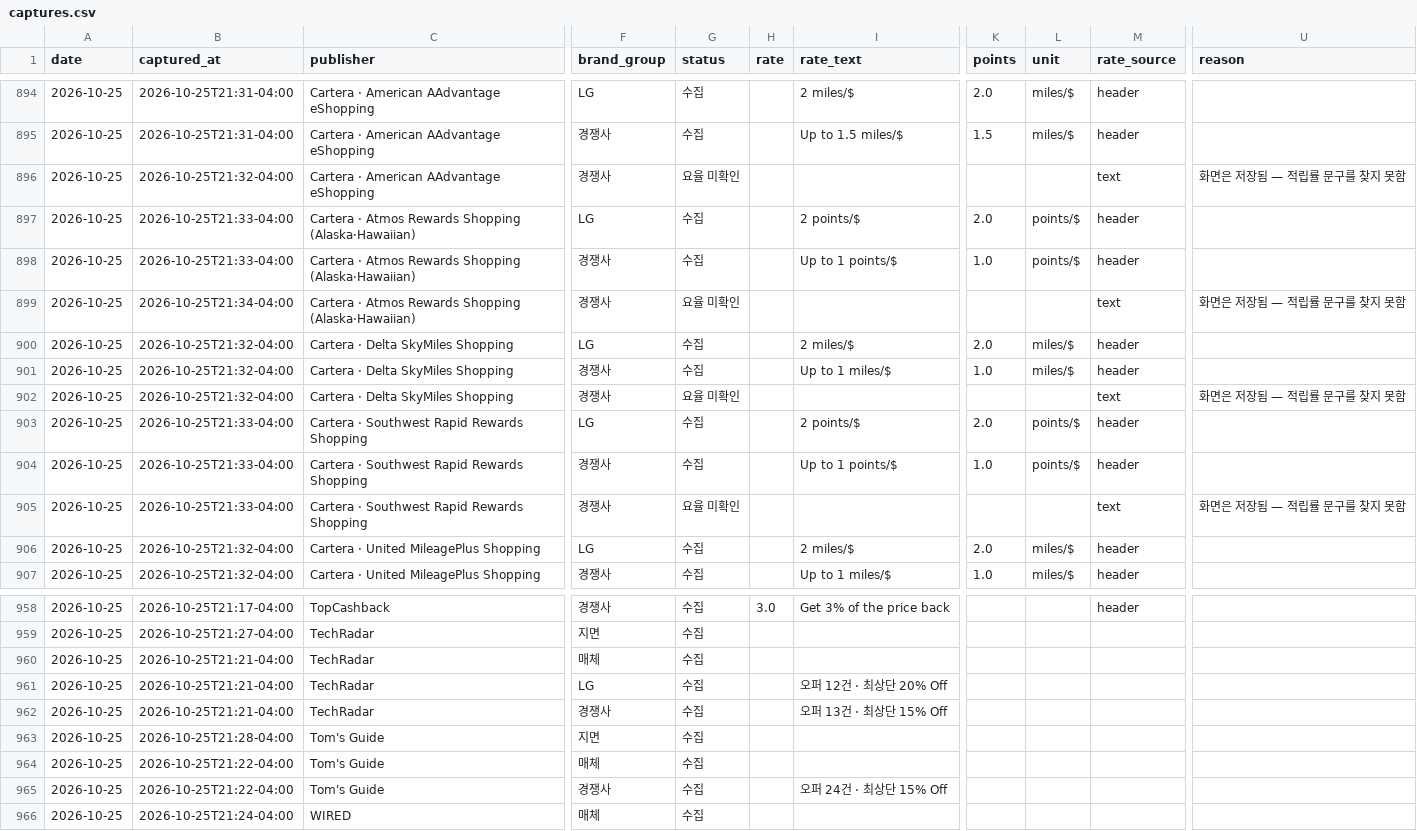
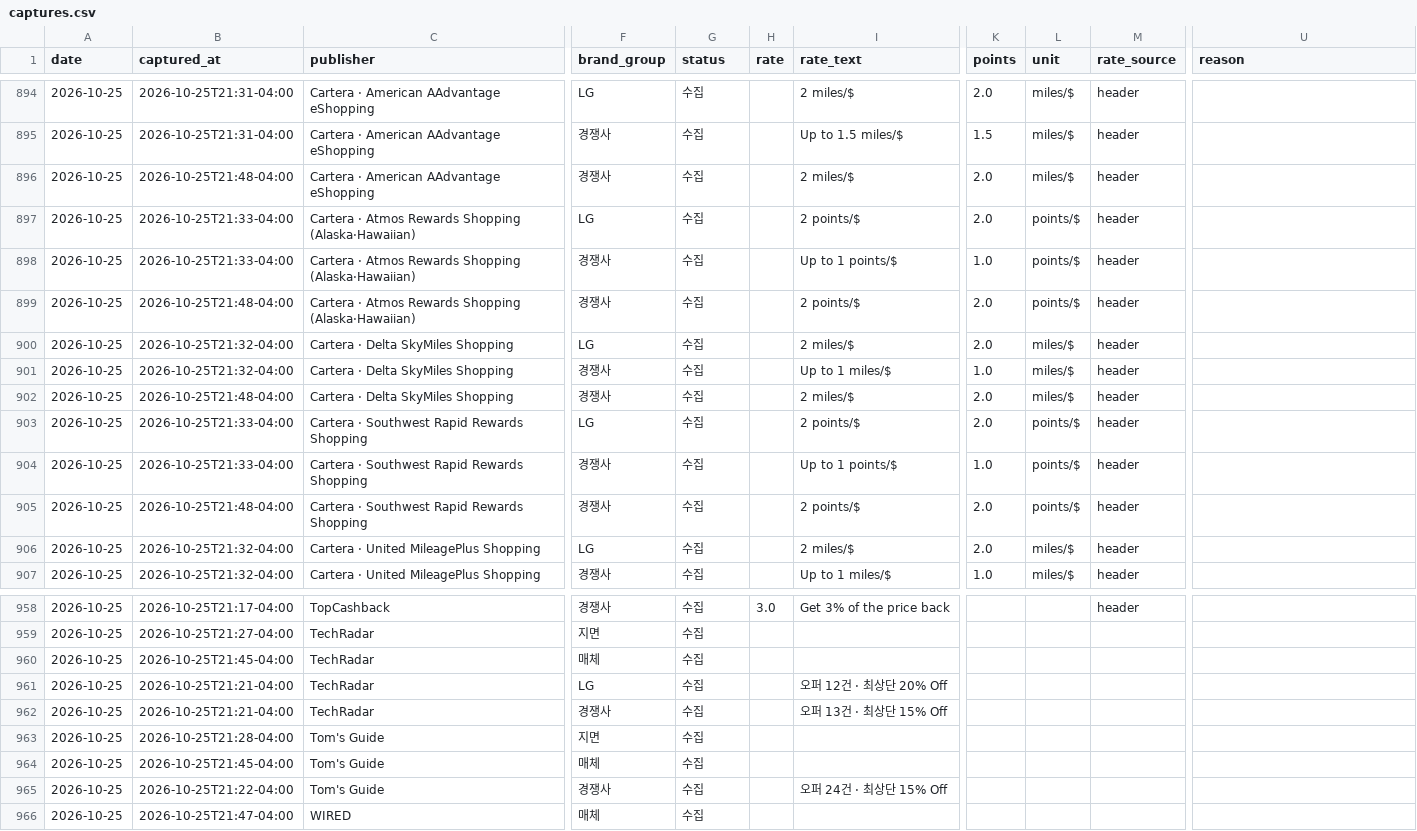
Before and after one commit to hazajous-code/affiliate-competitor-monitor, a CSV file: site/data/captures.csv, drawn as a sheet; only a part is shown, gaps mark what is left out; the diff covers the shown part only; the diff names each change by its address in the sheet, - before the commit and + after, or states it on an @@ line.

Commit message:
capture: 2026-10-25

```diff
--- a/site/data/captures.csv
+++ b/site/data/captures.csv
-B896 (captured_at): 2026-10-25T21:32-04:00
+B896 (captured_at): 2026-10-25T21:48-04:00
-G896 (status): 요율 미확인
+G896 (status): 수집
-I896 (rate_text): (empty)
+I896 (rate_text): 2 miles/$
-K896 (points): (empty)
+K896 (points): 2.0
-L896 (unit): (empty)
+L896 (unit): miles/$
-M896 (rate_source): text
+M896 (rate_source): header
-U896 (reason): 화면은 저장됨 — 적립률 문구를 찾지 못함
+U896 (reason): (empty)
-B899 (captured_at): 2026-10-25T21:34-04:00
+B899 (captured_at): 2026-10-25T21:48-04:00
-G899 (status): 요율 미확인
+G899 (status): 수집
-I899 (rate_text): (empty)
+I899 (rate_text): 2 points/$
-K899 (points): (empty)
+K899 (points): 2.0
-L899 (unit): (empty)
+L899 (unit): points/$
-M899 (rate_source): text
+M899 (rate_source): header
-U899 (reason): 화면은 저장됨 — 적립률 문구를 찾지 못함
+U899 (reason): (empty)
-B902 (captured_at): 2026-10-25T21:32-04:00
+B902 (captured_at): 2026-10-25T21:48-04:00
-G902 (status): 요율 미확인
+G902 (status): 수집
-I902 (rate_text): (empty)
+I902 (rate_text): 2 miles/$
-K902 (points): (empty)
+K902 (points): 2.0
-L902 (unit): (empty)
+L902 (unit): miles/$
-M902 (rate_source): text
+M902 (rate_source): header
-U902 (reason): 화면은 저장됨 — 적립률 문구를 찾지 못함
+U902 (reason): (empty)
-B905 (captured_at): 2026-10-25T21:33-04:00
+B905 (captured_at): 2026-10-25T21:48-04:00
-G905 (status): 요율 미확인
+G905 (status): 수집
-I905 (rate_text): (empty)
+I905 (rate_text): 2 points/$
-K905 (points): (empty)
+K905 (points): 2.0
-L905 (unit): (empty)
+L905 (unit): points/$
-M905 (rate_source): text
+M905 (rate_source): header
-U905 (reason): 화면은 저장됨 — 적립률 문구를 찾지 못함
+U905 (reason): (empty)
-B960 (captured_at): 2026-10-25T21:21-04:00
+B960 (captured_at): 2026-10-25T21:45-04:00
-B964 (captured_at): 2026-10-25T21:22-04:00
+B964 (captured_at): 2026-10-25T21:45-04:00
-B966 (captured_at): 2026-10-25T21:24-04:00
+B966 (captured_at): 2026-10-25T21:47-04:00
```
Also changed, not shown: 14 edited cells elsewhere in this file, 2 other files.
